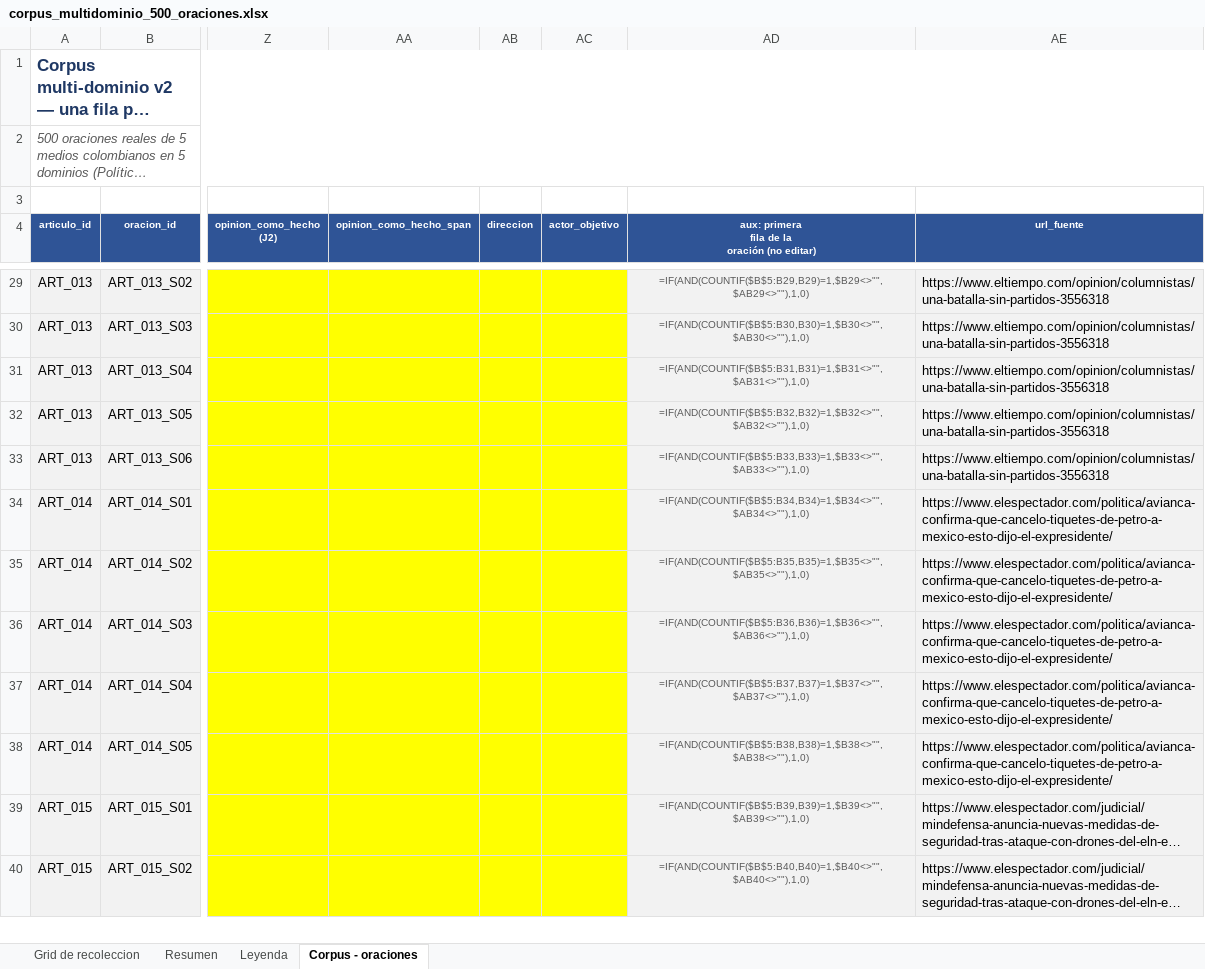
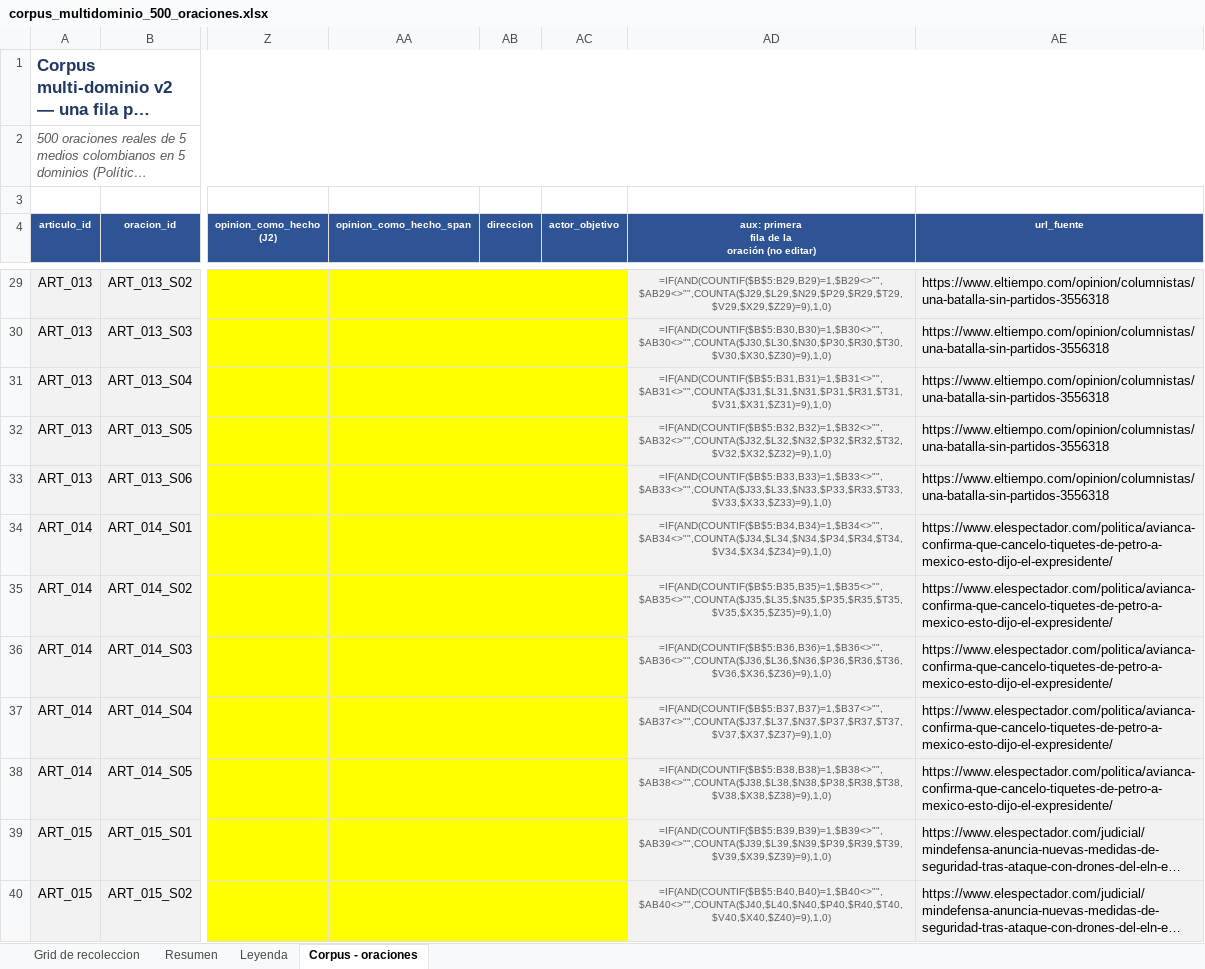
Before and after one commit to tux1984/SesgoCognitivo, an Excel workbook: data/corpus/corpus_multidominio_500_oraciones.xlsx, sheet Corpus - oraciones, drawn as a sheet; only a part is shown, gaps mark what is left out; long unchanged cells end in …; values as stored, in another font and other column widths than the file's, no borders; formulas without a stored value are shown as written; conditional formats not drawn; the diff covers the shown part only; the diff names each change by its address in the sheet, - before the commit and + after, or states it on an @@ line.

Commit message:
fix(corpus): el avance solo cuenta filas realmente terminadas
La columna auxiliar usaba 'direccion' como unico marcador de fila
completa, asi que llenar solo las dos ultimas columnas ya subia el
porcentaje del grid sin haber evaluado ninguna de las 9 categorias.

Ahora exige que las 9 booleanas esten marcadas (TRUE o FALSE) ademas de
direccion. El modo de fallo queda del lado seguro: si el anotador olvida
algo la fila no cuenta, en vez de contar de mas.

Se agrega formato condicional en actor_objetivo que pinta la celda
cuando queda incoherente con direccion: con actor siendo neutral, o sin
actor siendo favorece/perjudica. Excel no permite validacion cruzada
entre columnas con lista, asi que se resalta en vez de bloquear.

Leyenda y subtitulo del grid documentan el nuevo criterio.

```diff
--- a/data/corpus/corpus_multidominio_500_oraciones.xlsx (sheet Corpus - oraciones)
+++ b/data/corpus/corpus_multidominio_500_oraciones.xlsx (sheet Corpus - oraciones)
-AD29: =IF(AND(COUNTIF($B$5:B29,B29)=1,$B29<>"",$AB29<>""),1,0)
+AD29: =IF(AND(COUNTIF($B$5:B29,B29)=1,$B29<>"",$AB29<>"",COUNTA($J29,$L29,$N29,$P29,$R29,$T29,$V29,$X29,$Z29)=9),1,0)
-AD30: =IF(AND(COUNTIF($B$5:B30,B30)=1,$B30<>"",$AB30<>""),1,0)
+AD30: =IF(AND(COUNTIF($B$5:B30,B30)=1,$B30<>"",$AB30<>"",COUNTA($J30,$L30,$N30,$P30,$R30,$T30,$V30,$X30,$Z30)=9),1,0)
-AD31: =IF(AND(COUNTIF($B$5:B31,B31)=1,$B31<>"",$AB31<>""),1,0)
+AD31: =IF(AND(COUNTIF($B$5:B31,B31)=1,$B31<>"",$AB31<>"",COUNTA($J31,$L31,$N31,$P31,$R31,$T31,$V31,$X31,$Z31)=9),1,0)
-AD32: =IF(AND(COUNTIF($B$5:B32,B32)=1,$B32<>"",$AB32<>""),1,0)
+AD32: =IF(AND(COUNTIF($B$5:B32,B32)=1,$B32<>"",$AB32<>"",COUNTA($J32,$L32,$N32,$P32,$R32,$T32,$V32,$X32,$Z32)=9),1,0)
-AD33: =IF(AND(COUNTIF($B$5:B33,B33)=1,$B33<>"",$AB33<>""),1,0)
+AD33: =IF(AND(COUNTIF($B$5:B33,B33)=1,$B33<>"",$AB33<>"",COUNTA($J33,$L33,$N33,$P33,$R33,$T33,$V33,$X33,$Z33)=9),1,0)
-AD34: =IF(AND(COUNTIF($B$5:B34,B34)=1,$B34<>"",$AB34<>""),1,0)
+AD34: =IF(AND(COUNTIF($B$5:B34,B34)=1,$B34<>"",$AB34<>"",COUNTA($J34,$L34,$N34,$P34,$R34,$T34,$V34,$X34,$Z34)=9),1,0)
-AD35: =IF(AND(COUNTIF($B$5:B35,B35)=1,$B35<>"",$AB35<>""),1,0)
+AD35: =IF(AND(COUNTIF($B$5:B35,B35)=1,$B35<>"",$AB35<>"",COUNTA($J35,$L35,$N35,$P35,$R35,$T35,$V35,$X35,$Z35)=9),1,0)
-AD36: =IF(AND(COUNTIF($B$5:B36,B36)=1,$B36<>"",$AB36<>""),1,0)
+AD36: =IF(AND(COUNTIF($B$5:B36,B36)=1,$B36<>"",$AB36<>"",COUNTA($J36,$L36,$N36,$P36,$R36,$T36,$V36,$X36,$Z36)=9),1,0)
-AD37: =IF(AND(COUNTIF($B$5:B37,B37)=1,$B37<>"",$AB37<>""),1,0)
+AD37: =IF(AND(COUNTIF($B$5:B37,B37)=1,$B37<>"",$AB37<>"",COUNTA($J37,$L37,$N37,$P37,$R37,$T37,$V37,$X37,$Z37)=9),1,0)
-AD38: =IF(AND(COUNTIF($B$5:B38,B38)=1,$B38<>"",$AB38<>""),1,0)
+AD38: =IF(AND(COUNTIF($B$5:B38,B38)=1,$B38<>"",$AB38<>"",COUNTA($J38,$L38,$N38,$P38,$R38,$T38,$V38,$X38,$Z38)=9),1,0)
-AD39: =IF(AND(COUNTIF($B$5:B39,B39)=1,$B39<>"",$AB39<>""),1,0)
+AD39: =IF(AND(COUNTIF($B$5:B39,B39)=1,$B39<>"",$AB39<>"",COUNTA($J39,$L39,$N39,$P39,$R39,$T39,$V39,$X39,$Z39)=9),1,0)
-AD40: =IF(AND(COUNTIF($B$5:B40,B40)=1,$B40<>"",$AB40<>""),1,0)
+AD40: =IF(AND(COUNTIF($B$5:B40,B40)=1,$B40<>"",$AB40<>"",COUNTA($J40,$L40,$N40,$P40,$R40,$T40,$V40,$X40,$Z40)=9),1,0)
```
Also changed, not shown: 541 edited cells elsewhere in this sheet, sheet Leyenda, sheet Grid de recoleccion.
